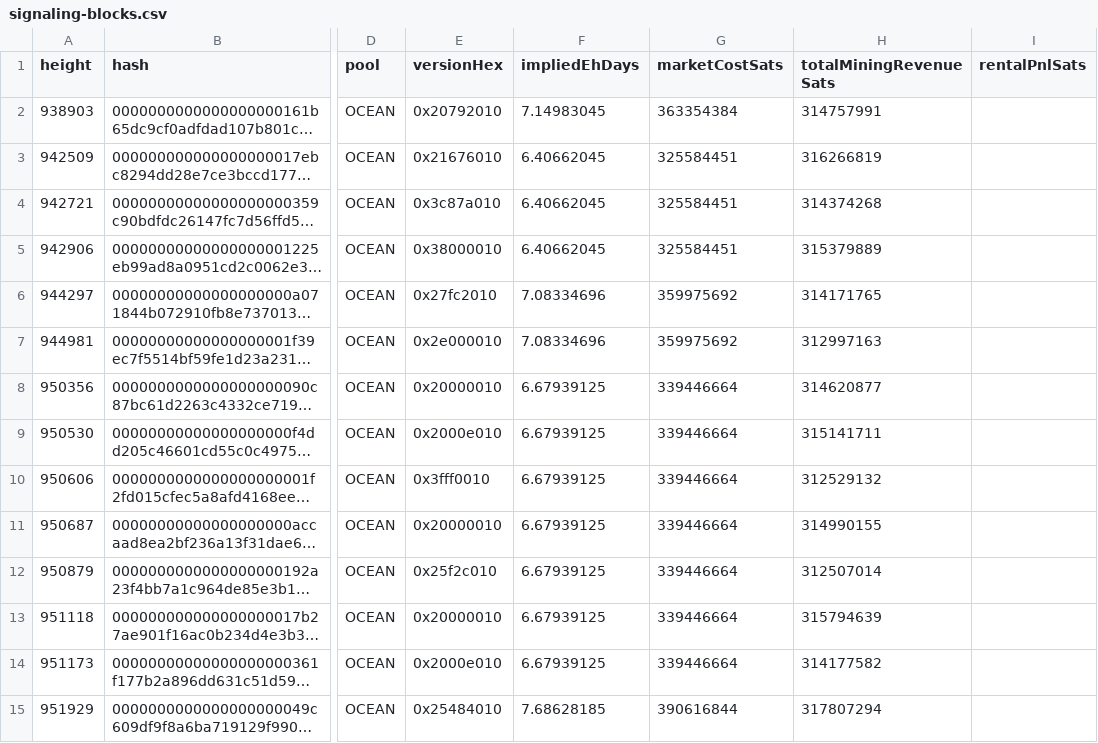
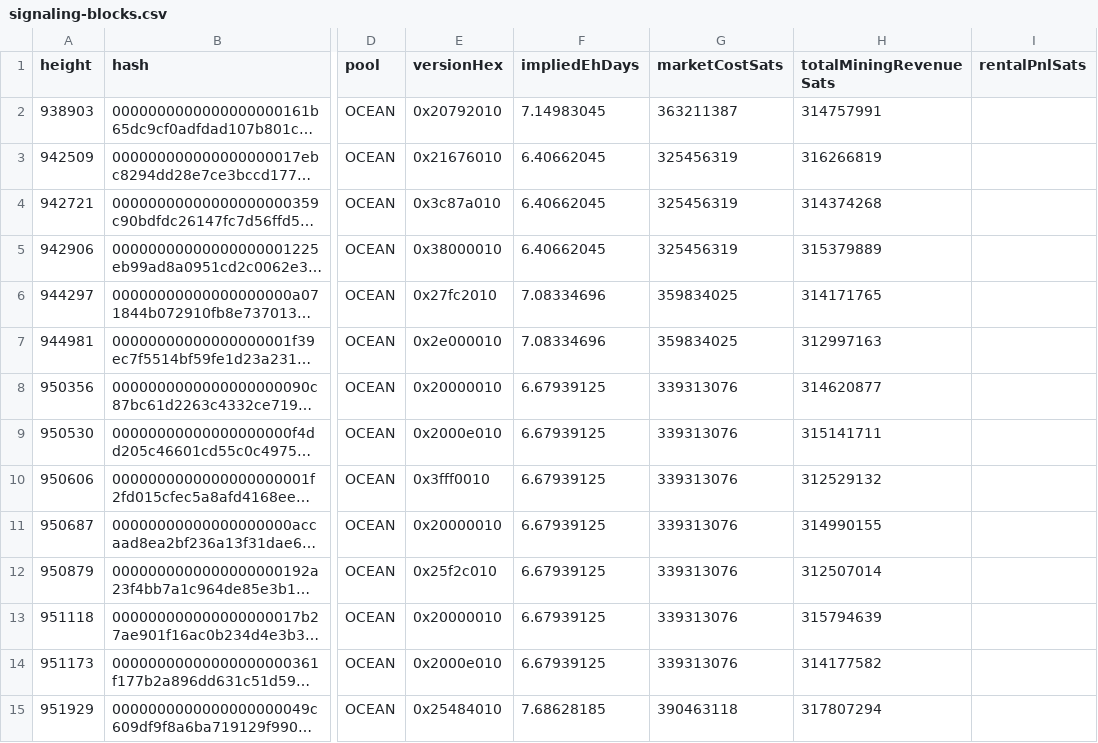
Before and after one commit to btcpavao/bip110-war-chest, a CSV file: public/data/signaling-blocks.csv, drawn as a sheet; only a part is shown, gaps mark what is left out; long unchanged cells end in …; the diff covers the shown part only; the diff names each change by its address in the sheet, - before the commit and + after, or states it on an @@ line.

```diff
--- a/public/data/signaling-blocks.csv
+++ b/public/data/signaling-blocks.csv
-G2 (marketCostSats): 363354384
+G2 (marketCostSats): 363211387
-G3:G5 (marketCostSats): 325584451
+G3:G5 (marketCostSats): 325456319
-G6:G7 (marketCostSats): 359975692
+G6:G7 (marketCostSats): 359834025
-G8:G14 (marketCostSats): 339446664
+G8:G14 (marketCostSats): 339313076
-G15 (marketCostSats): 390616844
+G15 (marketCostSats): 390463118
```
Also changed, not shown: 1 added row and 116 edited cells elsewhere in this file, 9 other files.
